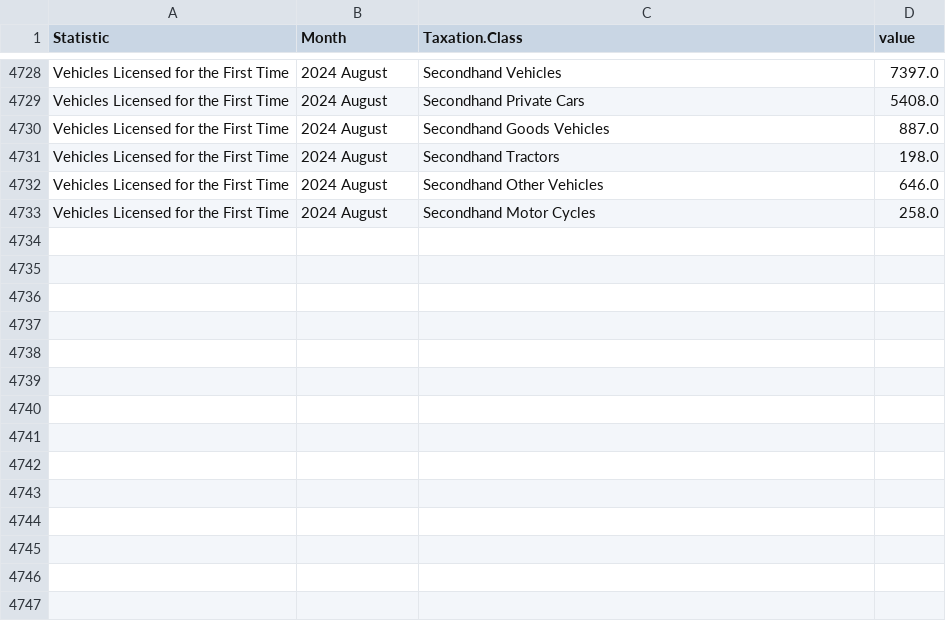
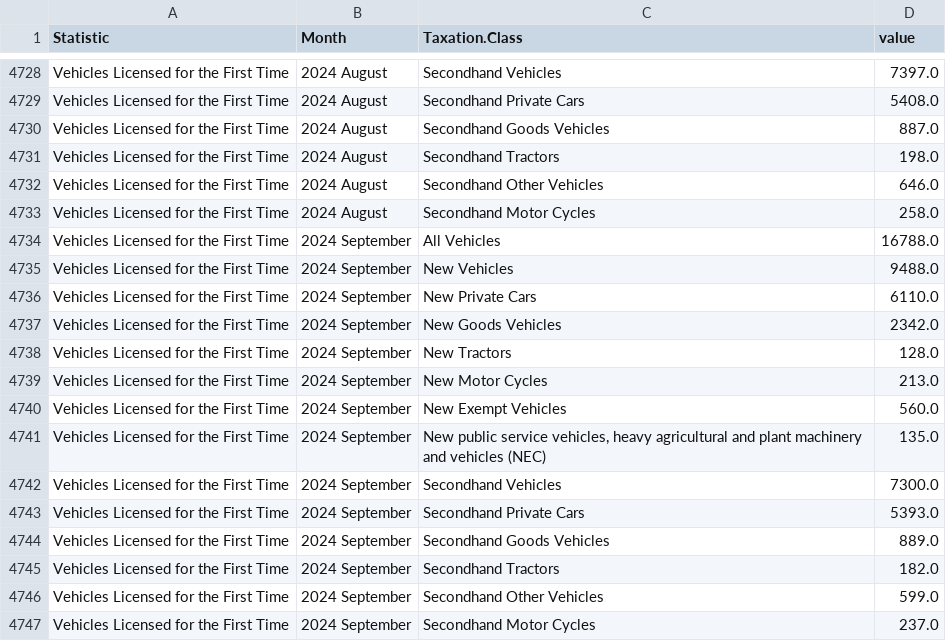
Before and after one commit to flanneryjcso/econ_dash_data, a CSV file: tem01.csv, drawn as a sheet; only a part is shown, gaps mark what is left out; the diff names each change by its address in the sheet, - before the commit and + after, or states it on an @@ line.

Commit message:
Automated commit of CSV files

```diff
--- a/tem01.csv
+++ b/tem01.csv
+row 4734: Vehicles Licensed for the First Time | 2024 September | All Vehicles | 16788.0
+row 4735: Vehicles Licensed for the First Time | 2024 September | New Vehicles | 9488.0
+row 4736: Vehicles Licensed for the First Time | 2024 September | New Private Cars | 6110.0
+row 4737: Vehicles Licensed for the First Time | 2024 September | New Goods Vehicles | 2342.0
+row 4738: Vehicles Licensed for the First Time | 2024 September | New Tractors | 128.0
+row 4739: Vehicles Licensed for the First Time | 2024 September | New Motor Cycles | 213.0
+row 4740: Vehicles Licensed for the First Time | 2024 September | New Exempt Vehicles | 560.0
+row 4741: Vehicles Licensed for the First Time | 2024 September | New public service vehicles, heavy agricultural and plant machinery and vehicles (NEC) | 135.0
+row 4742: Vehicles Licensed for the First Time | 2024 September | Secondhand Vehicles | 7300.0
+row 4743: Vehicles Licensed for the First Time | 2024 September | Secondhand Private Cars | 5393.0
+row 4744: Vehicles Licensed for the First Time | 2024 September | Secondhand Goods Vehicles | 889.0
+row 4745: Vehicles Licensed for the First Time | 2024 September | Secondhand Tractors | 182.0
+row 4746: Vehicles Licensed for the First Time | 2024 September | Secondhand Other Vehicles | 599.0
+row 4747: Vehicles Licensed for the First Time | 2024 September | Secondhand Motor Cycles | 237.0
```
